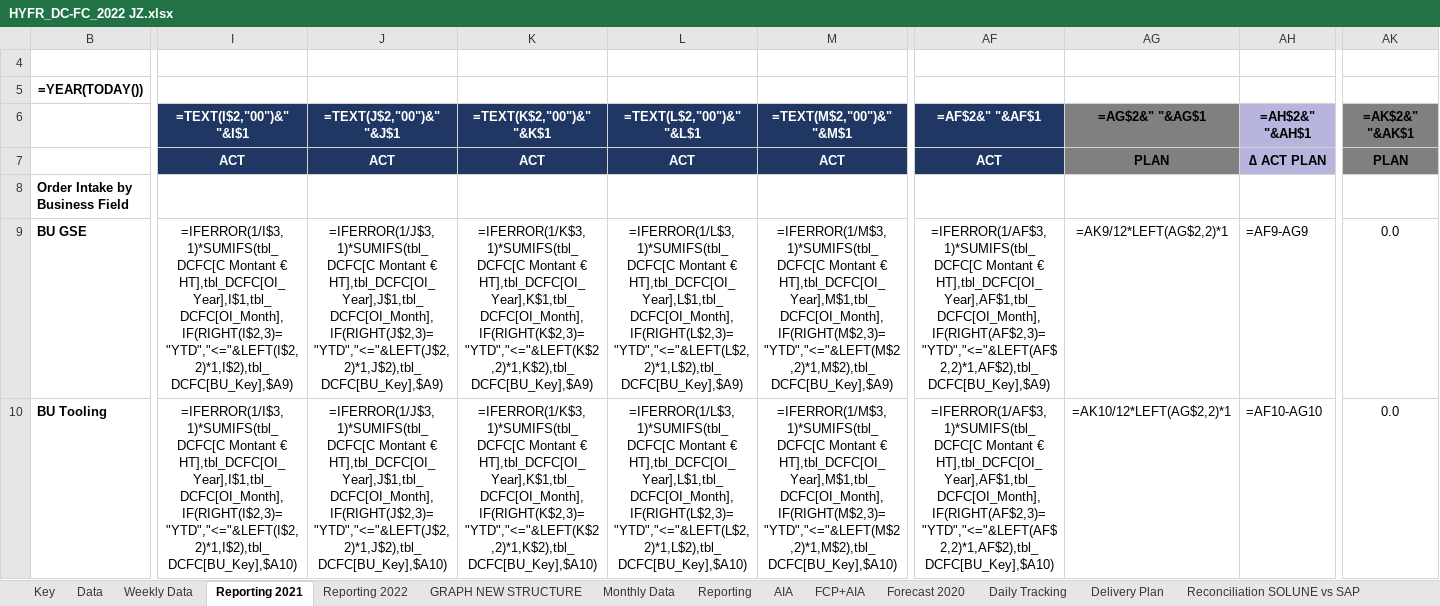
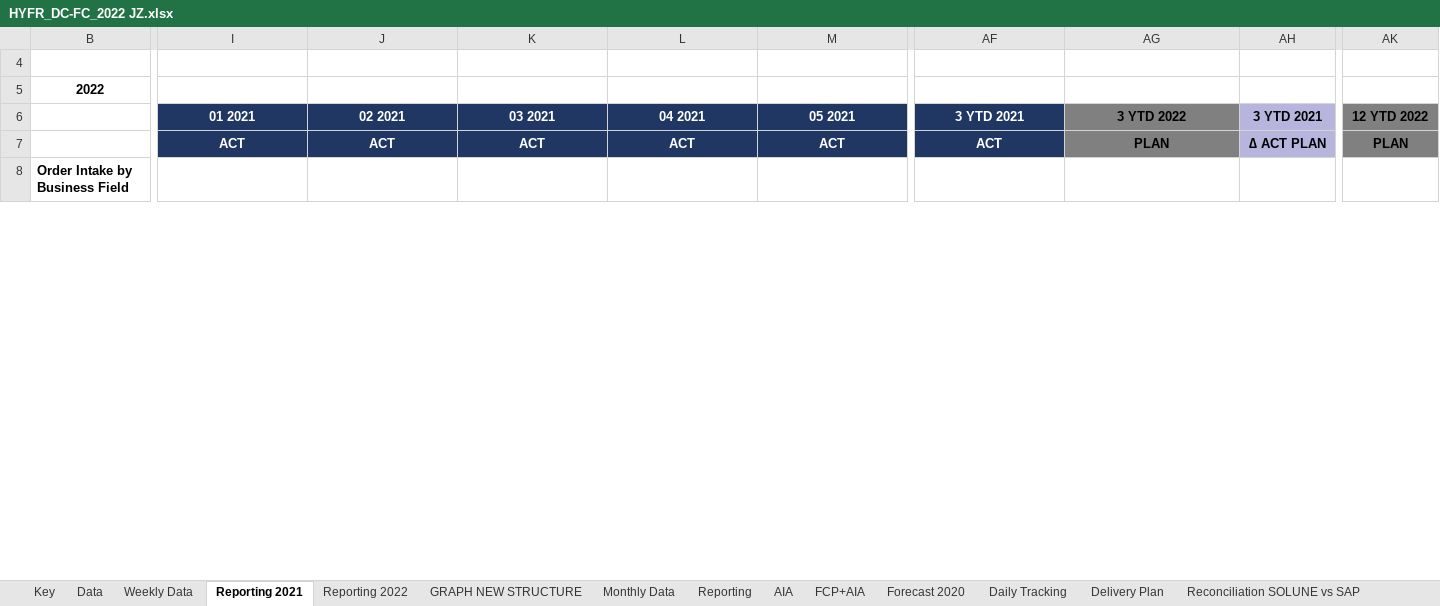
Before and after one commit to tatsu9918/stage_excel, an Excel workbook: HYFR_DC-FC_2022 JZ.xlsx, sheet Reporting 2021, drawn as a sheet; only a part is shown, gaps mark what is left out; values as stored, in another font and other column widths than the file's, no borders; formulas without a stored value are shown as written; conditional formats not drawn; removed rows and columns are numbered as before the commit, all else as after; rows hold the shown columns only; the diff covers the shown part only; the diff names each change by its address in the sheet, - before the commit and + after, or states it on an @@ line.

```diff
--- a/HYFR_DC-FC_2022 JZ.xlsx (sheet Reporting 2021)
+++ b/HYFR_DC-FC_2022 JZ.xlsx (sheet Reporting 2021)
-row 5: =YEAR(TODAY())
+row 5: 2022
-I6: =TEXT(I$2,"00")&" "&I$1
+I6: 01 2021
-J6: =TEXT(J$2,"00")&" "&J$1
+J6: 02 2021
-K6: =TEXT(K$2,"00")&" "&K$1
+K6: 03 2021
-L6: =TEXT(L$2,"00")&" "&L$1
+L6: 04 2021
-M6: =TEXT(M$2,"00")&" "&M$1
+M6: 05 2021
-AF6: =AF$2&" "&AF$1
+AF6: 3 YTD 2021
-AG6: =AG$2&" "&AG$1
+AG6: 3 YTD 2022
-AH6: =AH$2&" "&AH$1
+AH6: 3 YTD 2021
-AK6: =AK$2&" "&AK$1
+AK6: 12 YTD 2022
-row 9: BU GSE | =IFERROR(1/I$3,1)*SUMIFS(tbl_DCFC[C Montant € HT],tbl_DCFC[OI_Year],I$1,tbl_DCFC[OI_Month],IF(RIGHT(I$2,3)="YTD","<="&LEFT(I$2,2)*1,I$2),tbl_DCFC[BU_Key],$A9) | =IFERROR(1/J$3,1)*SUMIFS(tbl_DCFC[C Montant € HT],tbl_DCFC[OI_Year],J$1,tbl_DCFC[OI_Month],IF(RIGHT(J$2,3)="YTD","<="&LEFT(J$2,2)*1,J$2),tbl_DCFC[BU_Key],$A9) | =IFERROR(1/K$3,1)*SUMIFS(tbl_DCFC[C Montant € HT],tbl_DCFC[OI_Year],K$1,tbl_DCFC[OI_Month],IF(RIGHT(K$2,3)="YTD","<="&LEFT(K$2,2)*1,K$2),tbl_DCFC[BU_Key],$A9) | =IFERROR(1/L$3,1)*SUMIFS(tbl_DCFC[C Montant € HT],tbl_DCFC[OI_Year],L$1,tbl_DCFC[OI_Month],IF(RIGHT(L$2,3)="YTD","<="&LEFT(L$2,2)*1,L$2),tbl_DCFC[BU_Key],$A9) | =IFERROR(1/M$3,1)*SUMIFS(tbl_DCFC[C Montant € HT],tbl_DCFC[OI_Year],M$1,tbl_DCFC[OI_Month],IF(RIGHT(M$2,3)="YTD","<="&LEFT(M$2,2)*1,M$2),tbl_DCFC[BU_Key],$A9) | =IFERROR(1/AF$3,1)*SUMIFS(tbl_DCFC[C Montant € HT],tbl_DCFC[OI_Year],AF$1,tbl_DCFC[OI_Month],IF(RIGHT(AF$2,3)="YTD","<="&LEFT(AF$2,2)*1,AF$2),tbl_DCFC[BU_Key],$A9) | =AK9/12*LEFT(AG$2,2)*1 | =AF9-AG9 | 0.0
-row 10: BU Tooling | =IFERROR(1/I$3,1)*SUMIFS(tbl_DCFC[C Montant € HT],tbl_DCFC[OI_Year],I$1,tbl_DCFC[OI_Month],IF(RIGHT(I$2,3)="YTD","<="&LEFT(I$2,2)*1,I$2),tbl_DCFC[BU_Key],$A10) | =IFERROR(1/J$3,1)*SUMIFS(tbl_DCFC[C Montant € HT],tbl_DCFC[OI_Year],J$1,tbl_DCFC[OI_Month],IF(RIGHT(J$2,3)="YTD","<="&LEFT(J$2,2)*1,J$2),tbl_DCFC[BU_Key],$A10) | =IFERROR(1/K$3,1)*SUMIFS(tbl_DCFC[C Montant € HT],tbl_DCFC[OI_Year],K$1,tbl_DCFC[OI_Month],IF(RIGHT(K$2,3)="YTD","<="&LEFT(K$2,2)*1,K$2),tbl_DCFC[BU_Key],$A10) | =IFERROR(1/L$3,1)*SUMIFS(tbl_DCFC[C Montant € HT],tbl_DCFC[OI_Year],L$1,tbl_DCFC[OI_Month],IF(RIGHT(L$2,3)="YTD","<="&LEFT(L$2,2)*1,L$2),tbl_DCFC[BU_Key],$A10) | =IFERROR(1/M$3,1)*SUMIFS(tbl_DCFC[C Montant € HT],tbl_DCFC[OI_Year],M$1,tbl_DCFC[OI_Month],IF(RIGHT(M$2,3)="YTD","<="&LEFT(M$2,2)*1,M$2),tbl_DCFC[BU_Key],$A10) | =IFERROR(1/AF$3,1)*SUMIFS(tbl_DCFC[C Montant € HT],tbl_DCFC[OI_Year],AF$1,tbl_DCFC[OI_Month],IF(RIGHT(AF$2,3)="YTD","<="&LEFT(AF$2,2)*1,AF$2),tbl_DCFC[BU_Key],$A10) | =AK10/12*LEFT(AG$2,2)*1 | =AF10-AG10 | 0.0
```
Also changed, not shown: 8 added rows, 6 removed rows and 6 edited cells elsewhere in this sheet, sheet Data, sheet Weekly Data, sheet Monthly Data, sheet Daily Tracking, sheet GroupExport, sheet GRAPH NEW STRUCTURE, 7 more sheets, hidden cells, charts or pictures, ExpDevis.xlsx, 6 other files.
